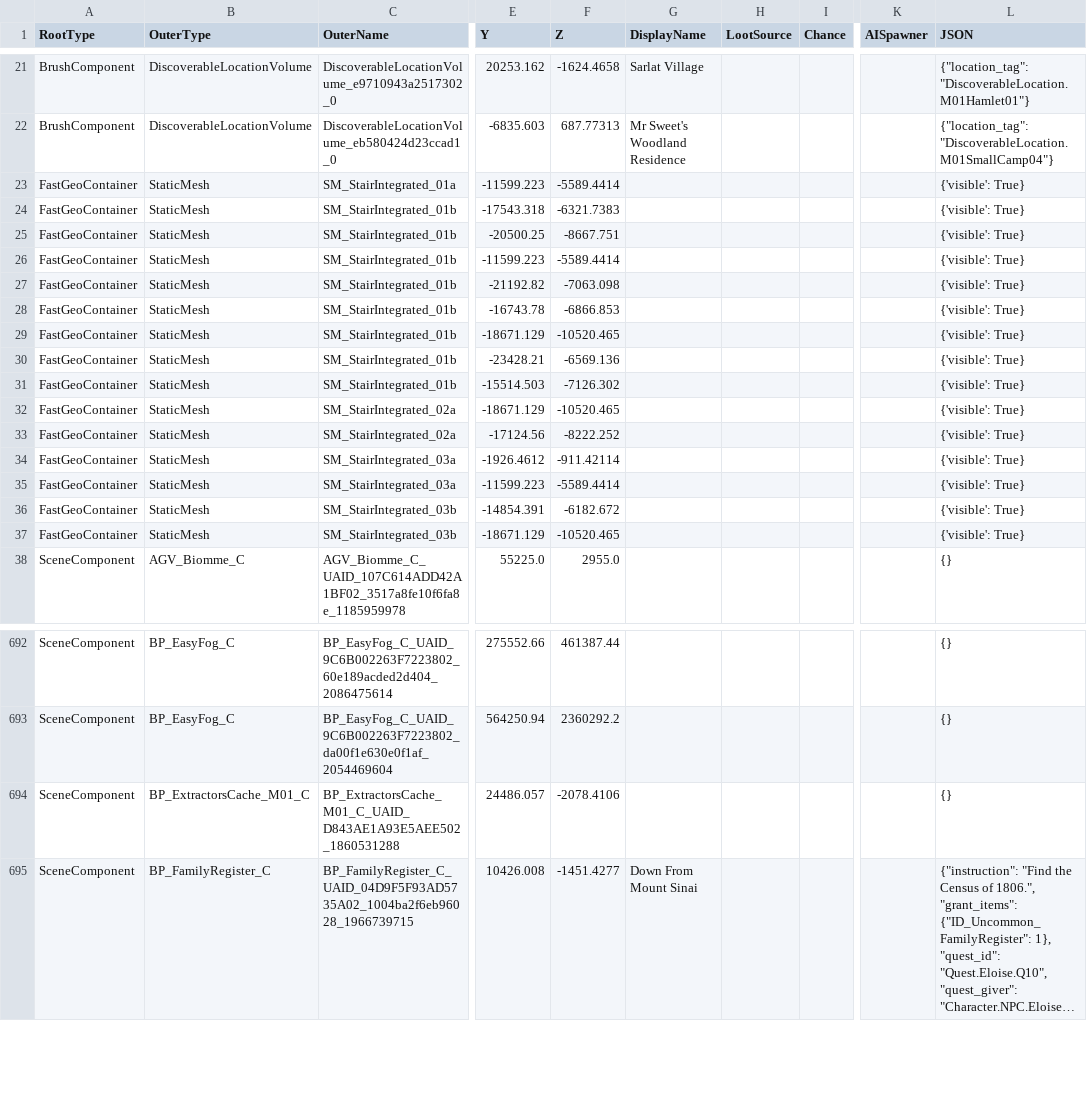
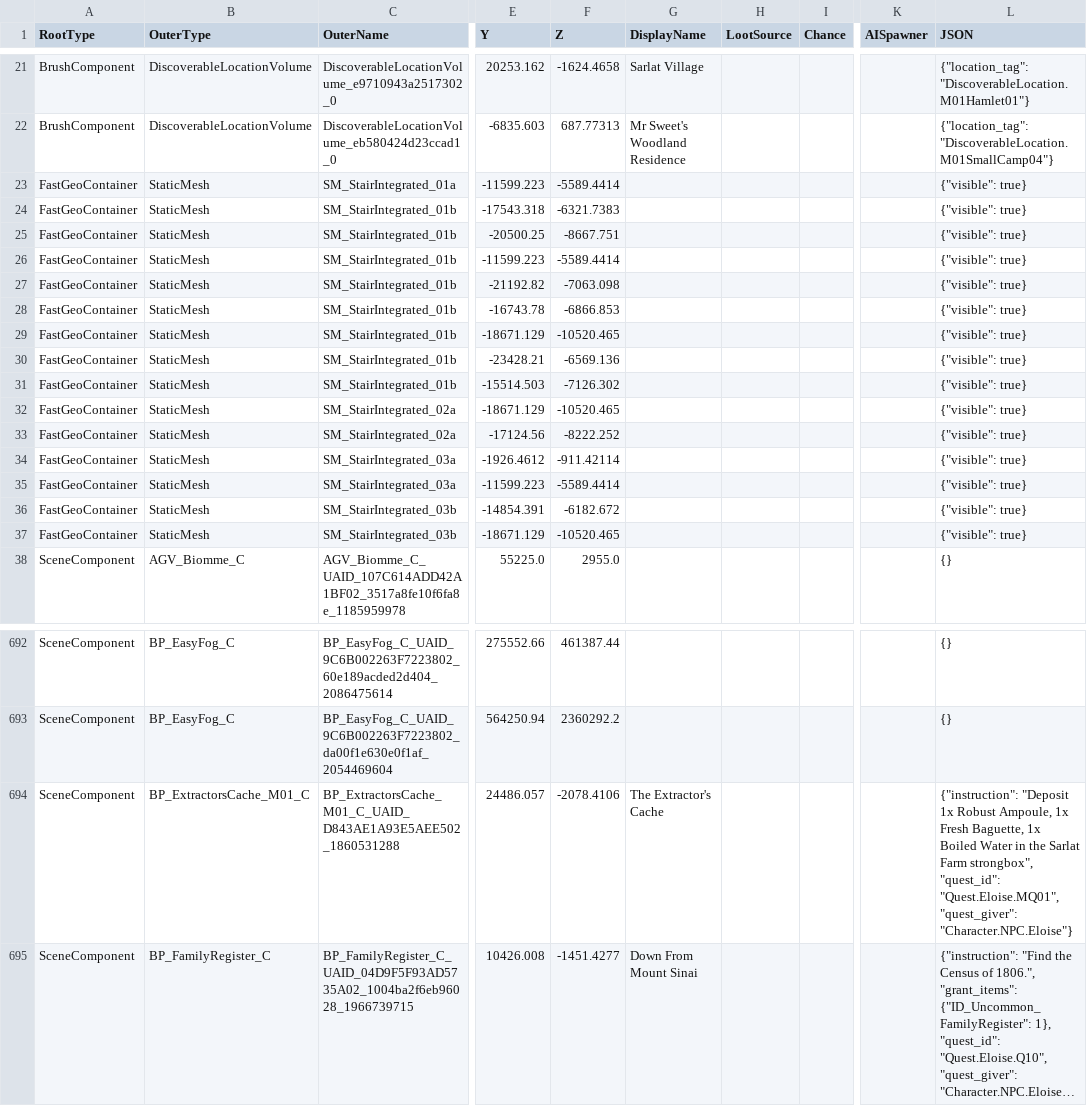
Before and after one commit to mattwright324/hunger-maps, a CSV file: data/map01_components.csv (was map01_components.csv), drawn as a sheet; only a part is shown, gaps mark what is left out; long unchanged cells end in …; the diff names each change by its address in the sheet, - before the commit and + after, or states it on an @@ line.

```diff
--- a/map01_components.csv
+++ b/data/map01_components.csv
-L23:L37 (JSON): {'visible': True}
+L23:L37 (JSON): {"visible": true}
-G694 (DisplayName): (empty)
+G694 (DisplayName): The Extractor's Cache
-L694 (JSON): {}
+L694 (JSON): {"instruction": "Deposit 1x Robust Ampoule, 1x Fresh Baguette, 1x Boiled Water in the Sarlat Farm strongbox", "quest_id": "Quest.Eloise.MQ01", "quest_giver": "Character.NPC.Eloise"}
```
Also changed, not shown: data/map02_components.csv, data/map03_components.csv, 14 other files.
